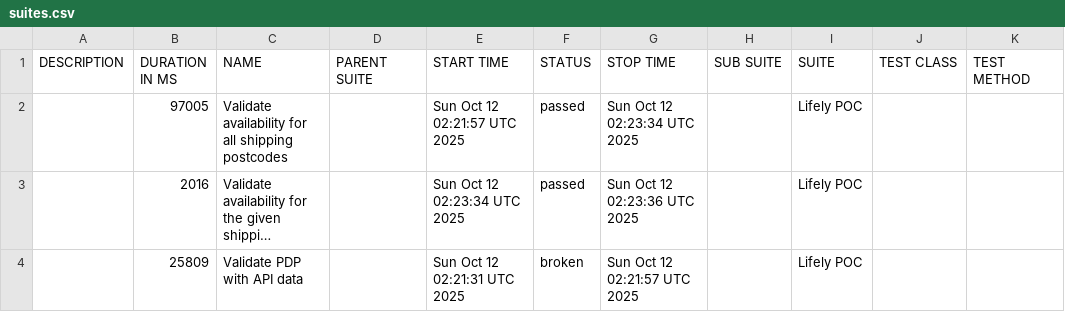
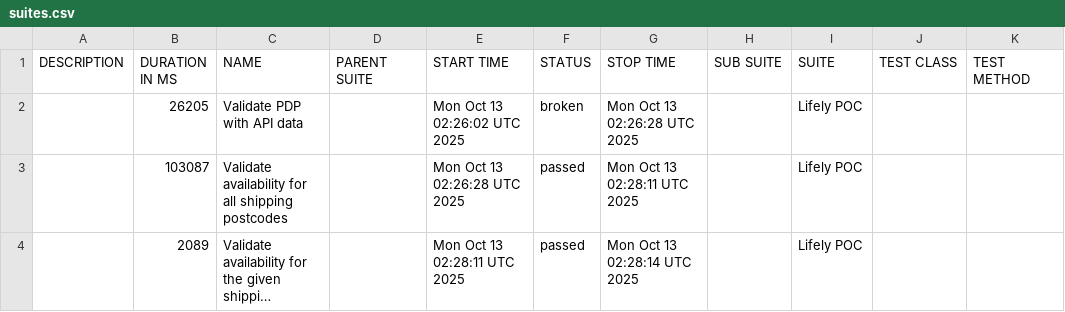
Before and after one commit to Het0603/E-Living, a CSV file: data/suites.csv, drawn as a sheet; long unchanged cells end in …; removed rows and columns are numbered as before the commit, all else as after; the diff names each change by its address in the sheet, - before the commit and + after, or states it on an @@ line.

```diff
--- a/data/suites.csv
+++ b/data/suites.csv
+row 2:  | 26205 | Validate PDP with API data |  | Mon Oct 13 02:26:02 UTC 2025 | broken | Mon Oct 13 02:26:28 UTC 2025 |  | Lifely POC
-B3 (DURATION IN MS): 97005
+B3 (DURATION IN MS): 103087
-E3 (START TIME): Sun Oct 12 02:21:57 UTC 2025
+E3 (START TIME): Mon Oct 13 02:26:28 UTC 2025
-G3 (STOP TIME): Sun Oct 12 02:23:34 UTC 2025
+G3 (STOP TIME): Mon Oct 13 02:28:11 UTC 2025
-B4 (DURATION IN MS): 2016
+B4 (DURATION IN MS): 2089
-E4 (START TIME): Sun Oct 12 02:23:34 UTC 2025
+E4 (START TIME): Mon Oct 13 02:28:11 UTC 2025
-G4 (STOP TIME): Sun Oct 12 02:23:36 UTC 2025
+G4 (STOP TIME): Mon Oct 13 02:28:14 UTC 2025
-row 4:  | 25809 | Validate PDP with API data |  | Sun Oct 12 02:21:31 UTC 2025 | broken | Sun Oct 12 02:21:57 UTC 2025 |  | Lifely POC
```
Also changed, not shown: 25 other files.
